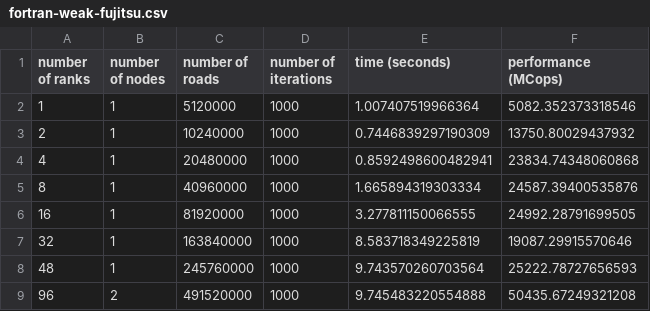
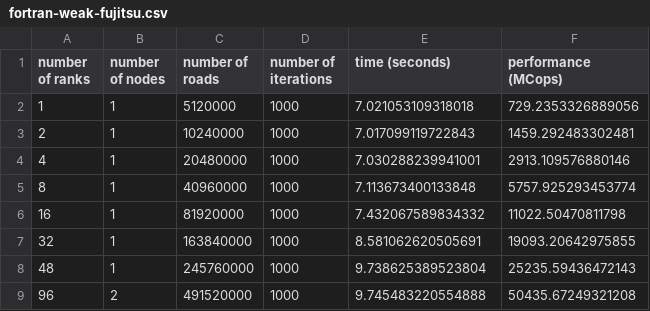
Before and after one commit to giordano/TrafficMPI.jl, a CSV file: benchmarks/fugaku/fortran-weak-fujitsu.csv, drawn as a sheet.

Commit message:
New run of Fortran benchmarks with Fujitsu compiler
I have no idea what happened before, runtimes were completely random, with
seemingly awful scaling.

```diff
--- a/benchmarks/fugaku/fortran-weak-fujitsu.csv
+++ b/benchmarks/fugaku/fortran-weak-fujitsu.csv
@@ -1,9 +1,9 @@
 number of ranks,number of nodes,number of roads,number of iterations,time (seconds),performance (MCops)
-   1, 1,   5120000,1000,1.007407519966364,5082.352373318546
-   2, 1,  10240000,1000,0.7446839297190309,13750.80029437932
-   4, 1,  20480000,1000,0.8592498600482941,23834.74348060868
-   8, 1,  40960000,1000,1.665894319303334,24587.39400535876
-  16, 1,  81920000,1000,3.277811150066555,24992.28791699505
-  32, 1, 163840000,1000,8.583718349225819,19087.29915570646
-  48, 1, 245760000,1000,9.743570260703564,25222.78727656593
+   1, 1,   5120000,1000,7.021053109318018,729.2353326889056
+   2, 1,  10240000,1000,7.017099119722843,1459.292483302481
+   4, 1,  20480000,1000,7.030288239941001,2913.109576880146
+   8, 1,  40960000,1000,7.113673400133848,5757.925293453774
+  16, 1,  81920000,1000,7.432067589834332,11022.50470811798
+  32, 1, 163840000,1000,8.581062620505691,19093.20642975855
+  48, 1, 245760000,1000,9.738625389523804,25235.59436472143
   96, 2, 491520000,1000,9.745483220554888,50435.67249321208
```
